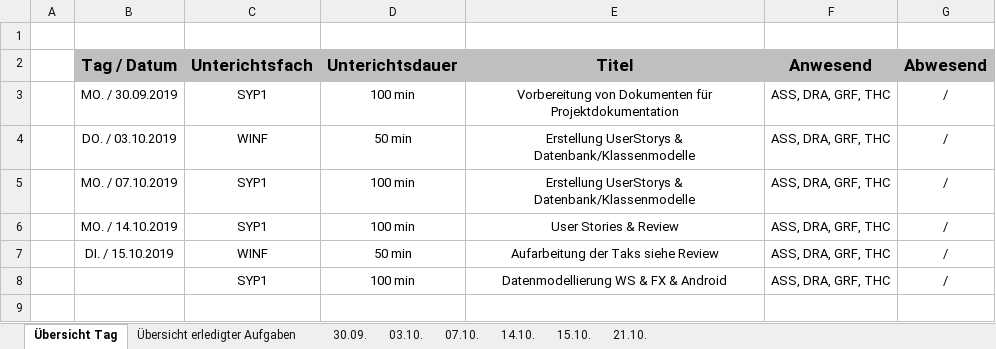
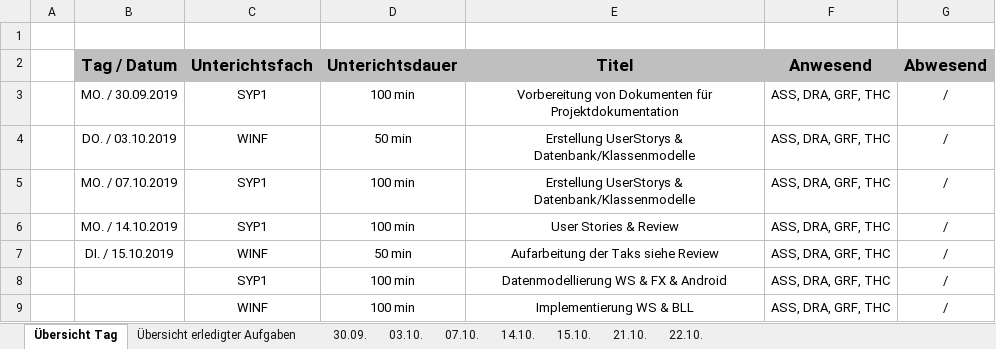
Before and after one commit to htl-thalerc/FVisual, an Excel workbook: FVisual_Documentation/Projekttagebuch.xlsx, sheet Übersicht Tag, drawn as a sheet; values as stored, in another font and other column widths than the file's, no borders; the diff names each change by its address in the sheet, - before the commit and + after, or states it on an @@ line.

```diff
--- a/FVisual_Documentation/Projekttagebuch.xlsx (sheet Übersicht Tag)
+++ b/FVisual_Documentation/Projekttagebuch.xlsx (sheet Übersicht Tag)
+sheet tab: 22.10.
+row 9:  |  | WINF | 100 min | Implementierung WS & BLL | ASS, DRA, GRF, THC | /
```
Also changed, not shown: sheet Übersicht erledigter Aufgaben, 11 other files.
